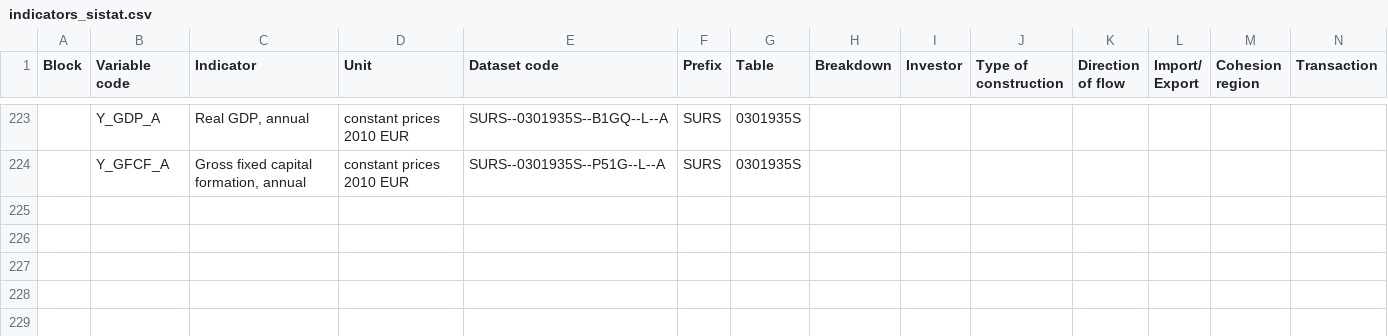
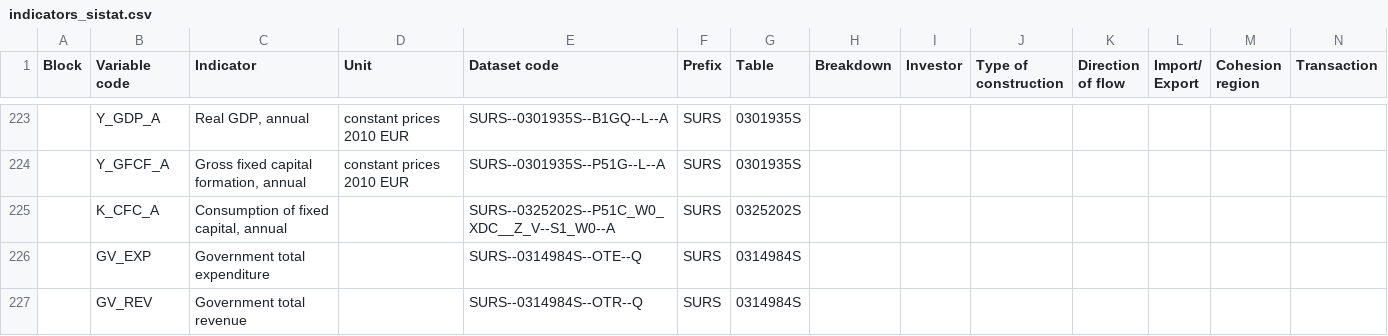
Before and after one commit to IMAD-UMAR/dittodb2platform, a CSV file: data/indicators_sistat.csv, drawn as a sheet; only a part is shown, gaps mark what is left out; rows hold the shown columns only; the diff names each change by its address in the sheet, - before the commit and + after, or states it on an @@ line.

Commit message:
Added new SiStat series

```diff
--- a/data/indicators_sistat.csv
+++ b/data/indicators_sistat.csv
+row 225:  | K_CFC_A | Consumption of fixed capital, annual |  | SURS--0325202S--P51C_W0_XDC__Z_V--S1_W0--A | SURS | 0325202S
+row 226:  | GV_EXP | Government total expenditure |  | SURS--0314984S--OTE--Q | SURS | 0314984S
+row 227:  | GV_REV | Government total revenue |  | SURS--0314984S--OTR--Q | SURS | 0314984S
```
